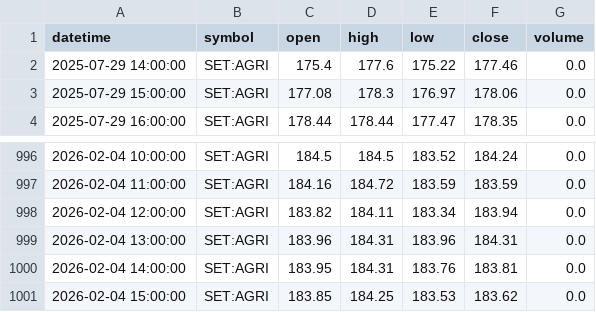
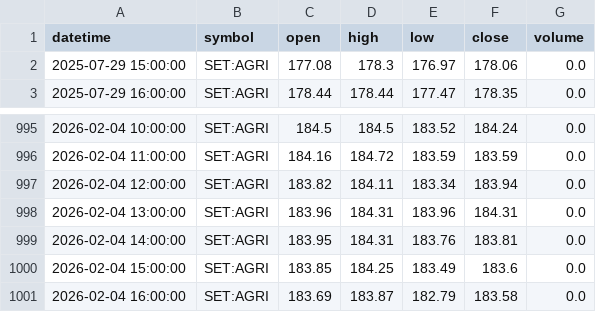
Before and after one commit to FameIllusionMaya/Relative_Rotation_Graph, a CSV file: data/1h/AGRI.csv, drawn as a sheet; only a part is shown, gaps mark what is left out.

```diff
--- a/data/1h/AGRI.csv
+++ b/data/1h/AGRI.csv
@@ -1,3 +1,2 @@
 datetime,symbol,open,high,low,close,volume
-2025-07-29 14:00:00,SET:AGRI,175.4,177.6,175.22,177.46,0.0
 2025-07-29 15:00:00,SET:AGRI,177.08,178.3,176.97,178.06,0.0
@@ -1000,2 +999,3 @@ datetime,symbol,open,high,low,close,volume
 2026-02-04 14:00:00,SET:AGRI,183.95,184.31,183.76,183.81,0.0
-2026-02-04 15:00:00,SET:AGRI,183.85,184.25,183.53,183.62,0.0
+2026-02-04 15:00:00,SET:AGRI,183.85,184.25,183.49,183.6,0.0
+2026-02-04 16:00:00,SET:AGRI,183.69,183.87,182.79,183.58,0.0
```
Also changed, not shown: data/1h/AUTO.csv, data/1h/BANK.csv, 25 other files.
